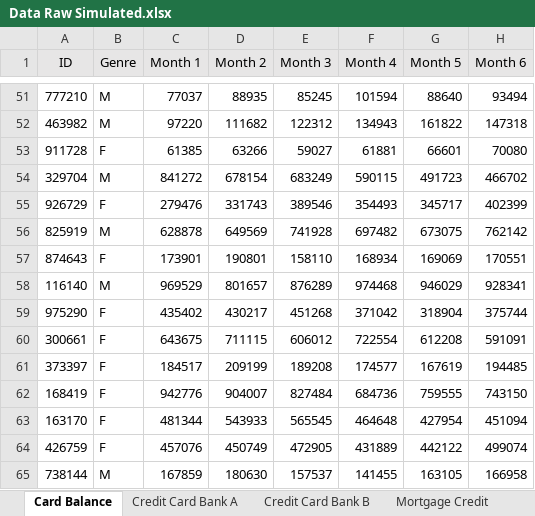
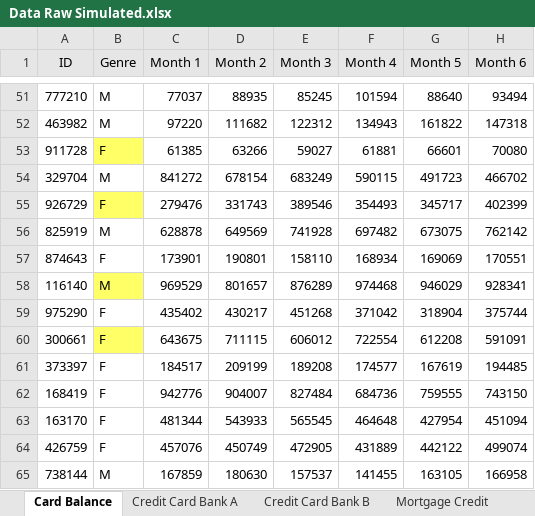
Before and after one commit to y44k0v/Data-Wrangling, an Excel workbook: Excel Data General Data Wrangling/Data Raw Simulated.xlsx, sheet Card Balance, drawn as a sheet; only a part is shown, gaps mark what is left out; values as stored, in another font and other column widths than the file's, no borders; conditional formats not drawn; the diff covers the shown part only; the diff names each change by its address in the sheet, - before the commit and + after, or states it on an @@ line.

```diff
--- a/Excel Data General Data Wrangling/Data Raw Simulated.xlsx (sheet Card Balance)
+++ b/Excel Data General Data Wrangling/Data Raw Simulated.xlsx (sheet Card Balance)
-B53 fill: none
+B53 fill: #FFFF66
-B55 fill: none
+B55 fill: #FFFF66
-B58 fill: none
+B58 fill: #FFFF66
-B60 fill: none
+B60 fill: #FFFF66
```
Also changed, not shown: cell formats elsewhere in this sheet, sheet Mortgage Credit, 1 other file.
